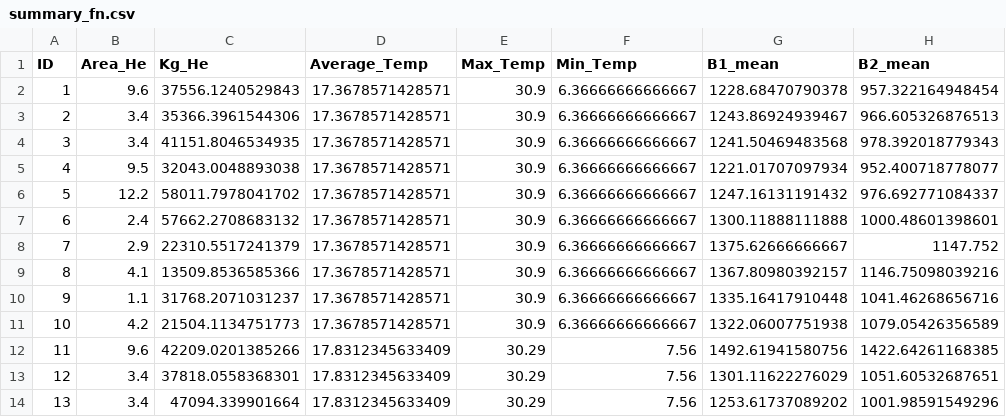
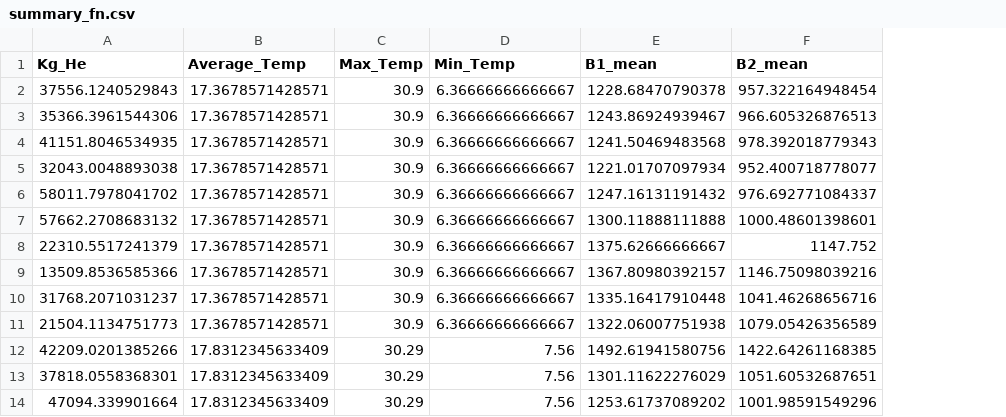
Before and after one commit to diegoalarc/Innovation_laboratory_EAGLE, a CSV file: Original_data/summary_fn.csv, drawn as a sheet; only a part is shown; the diff names each change by its address in the sheet, - before the commit and + after, or states it on an @@ line.

```diff
--- a/Original_data/summary_fn.csv
+++ b/Original_data/summary_fn.csv
-column A (ID), rows 2-14: 1 | 2 | 3 | 4 | 5 | 6 | 7 | 8 | 9 | 10 | 11 | 12 | 13
-column B (Area_He), rows 2-14: 9.6 | 3.4 | 3.4 | 9.5 | 12.2 | 2.4 | 2.9 | 4.1 | 1.1 | 4.2 | 9.6 | 3.4 | 3.4
```
Also changed, not shown: 1 other file.
